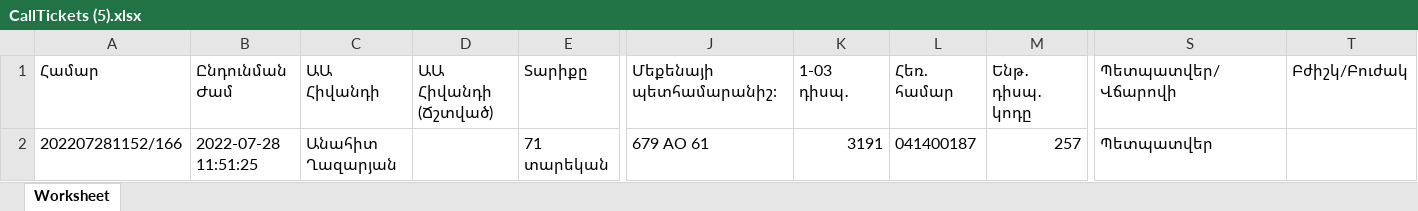
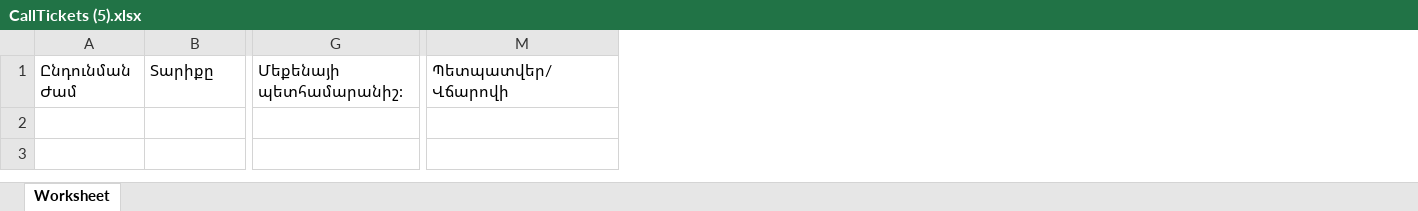
Before and after one commit to dav1710/ombuds, an Excel workbook: public/img/CallTickets (5).xlsx, sheet Worksheet, drawn as a sheet; only a part is shown, gaps mark what is left out; values as stored, in another font and other column widths than the file's, no borders; rows hold the shown columns only; the diff names each change by its address in the sheet, - before the commit and + after, or states it on an @@ line.

```diff
--- a/public/img/CallTickets (5).xlsx (sheet Worksheet)
+++ b/public/img/CallTickets (5).xlsx (sheet Worksheet)
-column A, row 1: Համար
-column C, row 1: ԱԱ Հիվանդի
-column D, row 1: ԱԱ Հիվանդի (Ճշտված)
-column K, row 1: 1-03 դիսպ․
-column L, row 1: Հեռ. համար
-column M, row 1: Ենթ․ դիսպ․ կոդը
-column T, row 1: Բժիշկ/Բուժակ
-row 2: 202207281152/166 | 2022-07-28 11:51:25 | Անահիտ Ղազարյան |  | 71 տարեկան | 679 AO 61 | 3191 | 041400187 | 257 | Պետպատվեր
```
Also changed, not shown: 9 other files.
